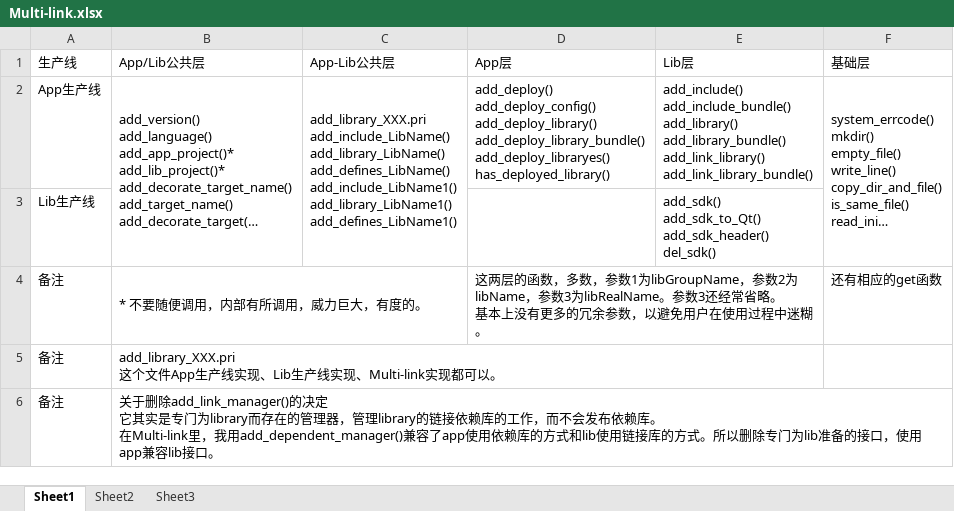
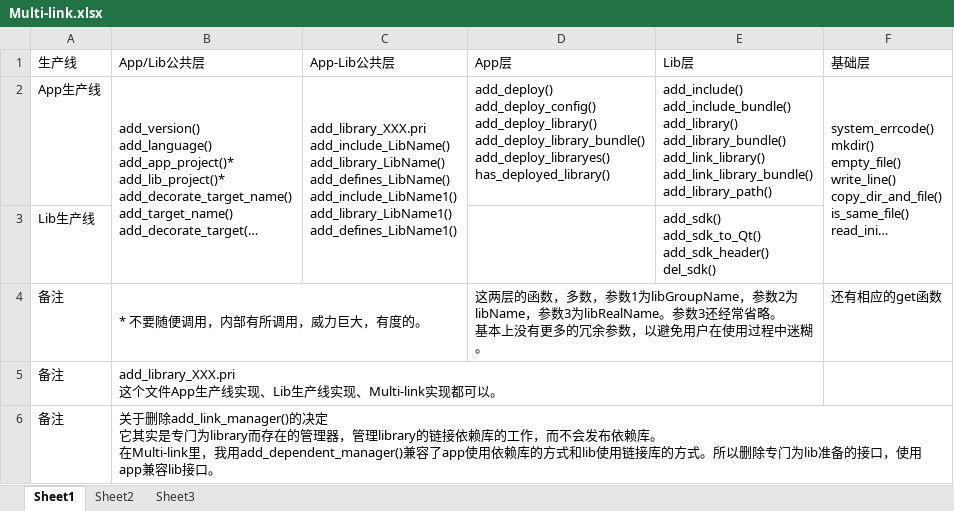
Before and after one commit to AbelTian/multi-link, an Excel workbook: Multi-link.xlsx, sheet Sheet1, drawn as a sheet; long unchanged cells end in …; values as stored, in another font and other column widths than the file's, no borders; ↵ is a line break in a cell; the diff names each change by its address in the sheet, - before the commit and + after, or states it on an @@ line.

```diff
--- a/Multi-link.xlsx (sheet Sheet1)
+++ b/Multi-link.xlsx (sheet Sheet1)
-E2 (Lib层): …add_link_library() ↵ add_link_library_bundle()
+E2 (Lib层): …add_link_library() ↵ add_link_library_bundle() ↵ add_library_path()
```
Also changed, not shown: 1 other file.
